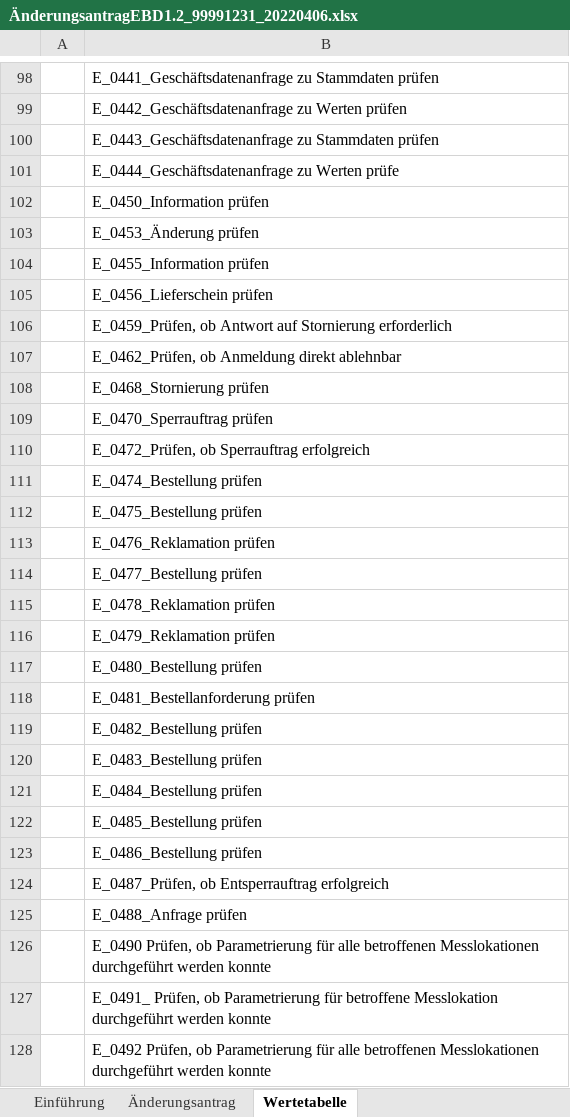
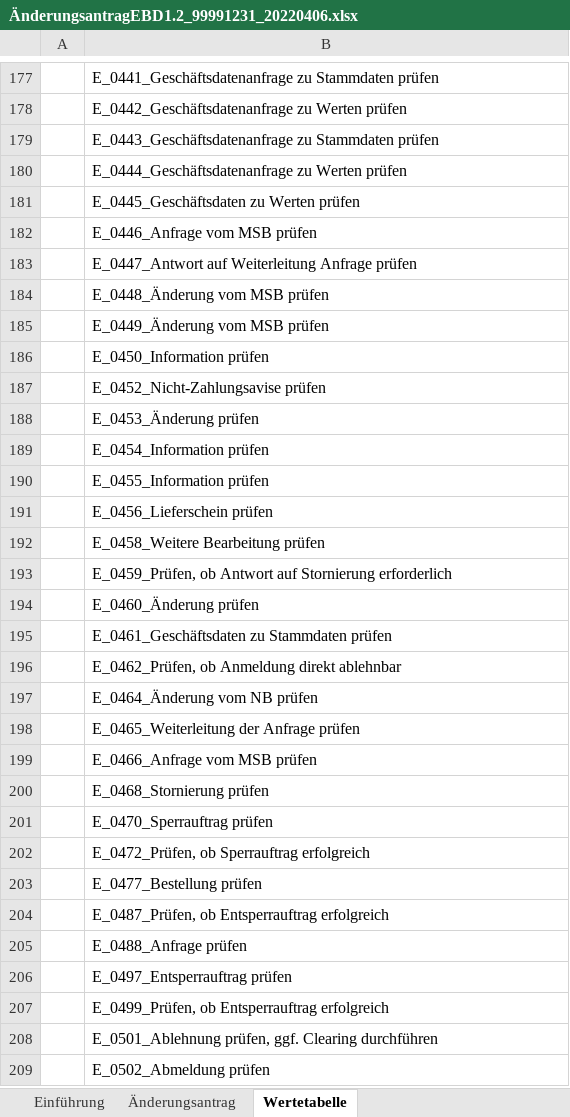
Before and after one commit to Hochfrequenz/edi_energy_mirror, an Excel workbook: edi_energy_de/current/ÄnderungsantragEBD1.2_99991231_20220406.xlsx, sheet Wertetabelle, drawn as a sheet; only a part is shown, gaps mark what is left out; the shorter side is filled out with more unchanged rows; values as stored, in another font and other column widths than the file's, no borders; removed rows and columns are numbered as before the commit, all else as after; the diff covers the shown part only; the diff names each change by its address in the sheet, - before the commit and + after, or states it on an @@ line.

```diff
--- a/edi_energy_de/current/ÄnderungsantragEBD1.2_99991231_20220406.xlsx (sheet Wertetabelle)
+++ b/edi_energy_de/current/ÄnderungsantragEBD1.2_99991231_20220406.xlsx (sheet Wertetabelle)
-B180: E_0444_Geschäftsdatenanfrage zu Werten prüfe
+B180: E_0444_Geschäftsdatenanfrage zu Werten prüfen
+row 181:  | E_0445_Geschäftsdaten zu Werten prüfen
+row 182:  | E_0446_Anfrage vom MSB prüfen
+row 183:  | E_0447_Antwort auf Weiterleitung Anfrage prüfen
+row 184:  | E_0448_Änderung vom MSB prüfen
+row 185:  | E_0449_Änderung vom MSB prüfen
+row 187:  | E_0452_Nicht-Zahlungsavise prüfen
+row 189:  | E_0454_Information prüfen
+row 192:  | E_0458_Weitere Bearbeitung prüfen
+row 194:  | E_0460_Änderung prüfen
+row 195:  | E_0461_Geschäftsdaten zu Stammdaten prüfen
+row 197:  | E_0464_Änderung vom NB prüfen
+row 198:  | E_0465_Weiterleitung der Anfrage prüfen
+row 199:  | E_0466_Anfrage vom MSB prüfen
-row 111:  | E_0474_Bestellung prüfen
-row 112:  | E_0475_Bestellung prüfen
-row 113:  | E_0476_Reklamation prüfen
-row 115:  | E_0478_Reklamation prüfen
-row 116:  | E_0479_Reklamation prüfen
-row 117:  | E_0480_Bestellung prüfen
-row 118:  | E_0481_Bestellanforderung prüfen
-row 119:  | E_0482_Bestellung prüfen
-row 120:  | E_0483_Bestellung prüfen
-row 121:  | E_0484_Bestellung prüfen
-row 122:  | E_0485_Bestellung prüfen
-row 123:  | E_0486_Bestellung prüfen
-row 126:  | E_0490 Prüfen, ob Parametrierung für alle betroffenen Messlokationen durchgeführt werden konnte
-row 127:  | E_0491_ Prüfen, ob Parametrierung für betroffene Messlokation durchgeführt werden konnte
-row 128:  | E_0492 Prüfen, ob Parametrierung für alle betroffenen Messlokationen durchgeführt werden konnte
```
Also changed, not shown: 147 added rows and 4 removed rows elsewhere in this sheet, sheet Änderungsantrag, edi_energy_de/future/ÄnderungsantragEBD1.2_99991231_20220406.xlsx, 2 other files.
